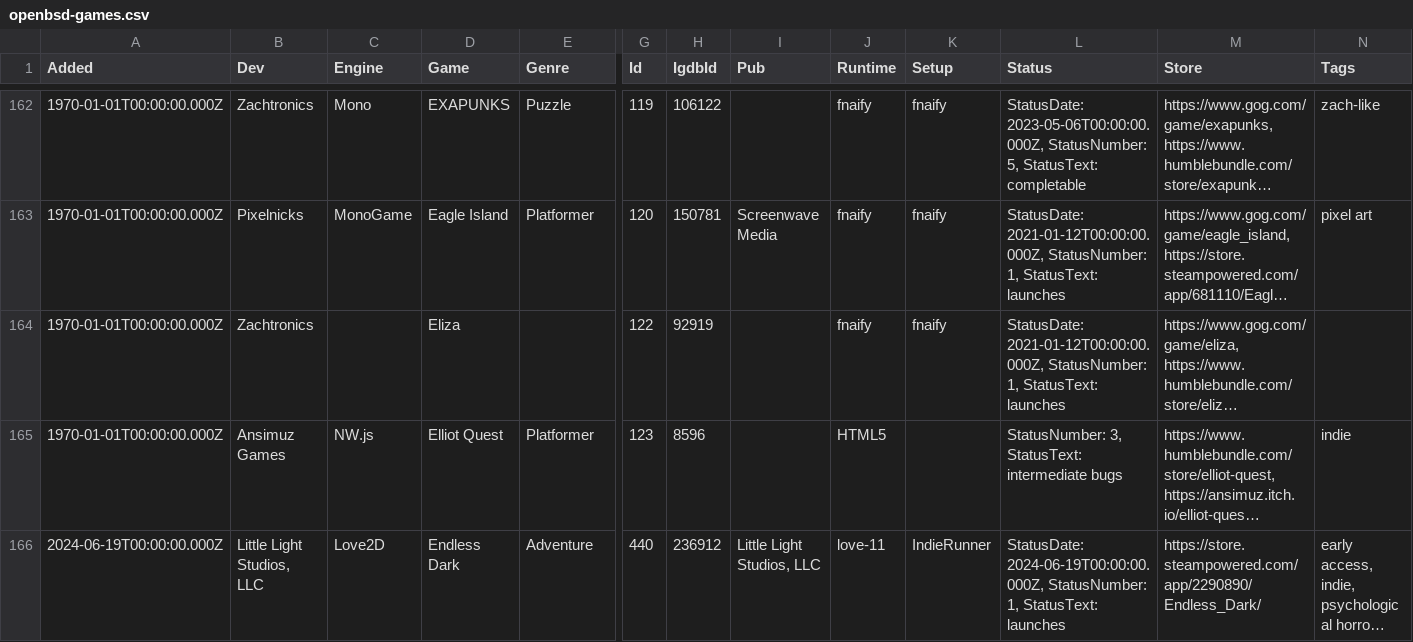
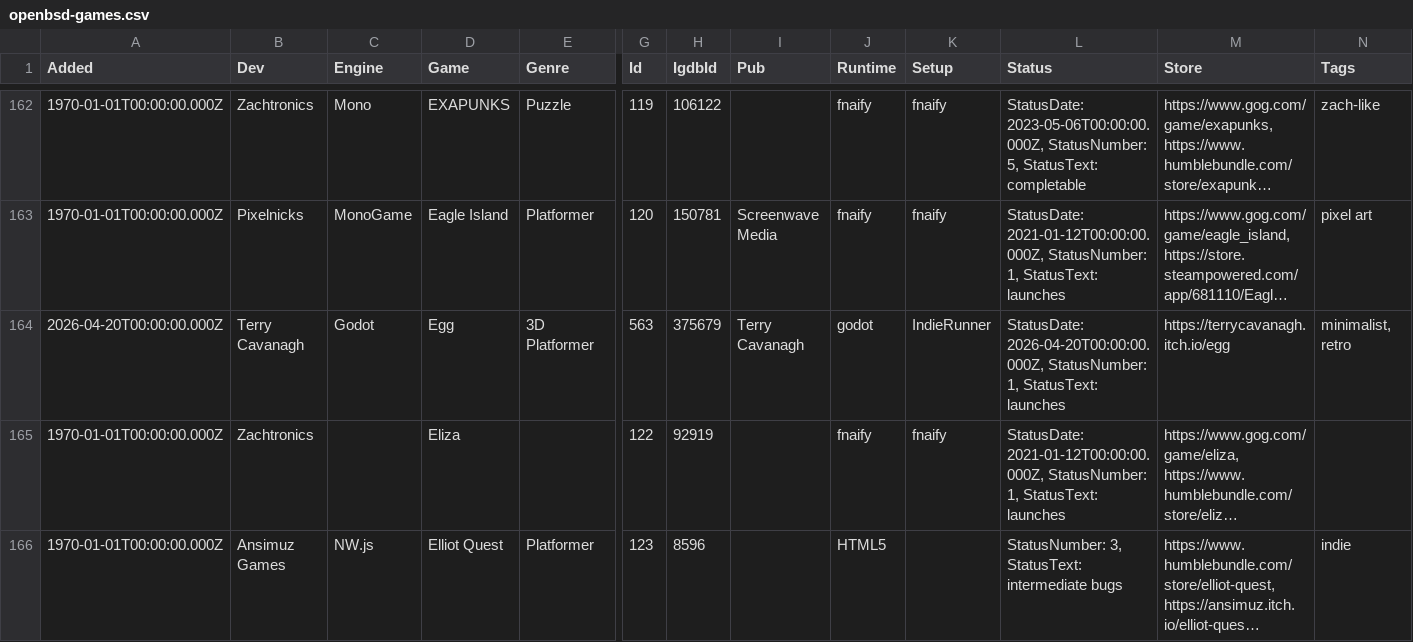
Before and after one commit to playonbsd/OpenBSD-Games-Database, a CSV file: openbsd-games.csv, drawn as a sheet; only a part is shown, gaps mark what is left out; the shorter side is filled out with more unchanged rows; long unchanged cells end in …; rows hold the shown columns only; the diff names each change by its address in the sheet, - before the commit and + after, or states it on an @@ line.

```diff
--- a/openbsd-games.csv
+++ b/openbsd-games.csv
+row 164: 2026-04-20T00:00:00.000Z | Terry Cavanagh | Godot | Egg | 3D Platformer | 563 | 375679 | Terry Cavanagh | godot | IndieRunner | StatusDate: 2026-04-20T00:00:00.000Z, StatusNumber: 1, StatusText: launches | https://terrycavanagh.itch.io/egg | minimalist, retro
```
Also changed, not shown: 3 other files.
